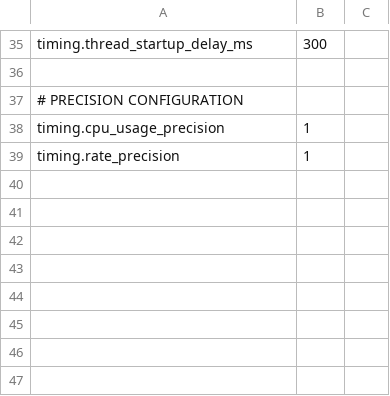
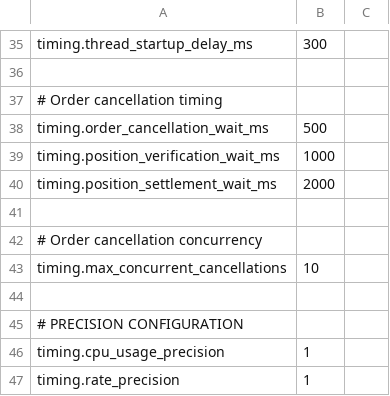
Before and after one commit to NicholasAntoniadesEngineer/alpaca_trader, a CSV file: config/timing_config.csv, drawn as a sheet; only a part is shown, gaps mark what is left out.

Commit message:
Refactoring market gate thread out of the market data thread

```diff
--- a/config/timing_config.csv
+++ b/config/timing_config.csv
@@ -36,2 +36,10 @@ timing.thread_startup_delay_ms,300
 
+# Order cancellation timing
+timing.order_cancellation_wait_ms,500
+timing.position_verification_wait_ms,1000
+timing.position_settlement_wait_ms,2000
+
+# Order cancellation concurrency
+timing.max_concurrent_cancellations,10
+
 # PRECISION CONFIGURATION
```
Also changed, not shown: 27 other files.
